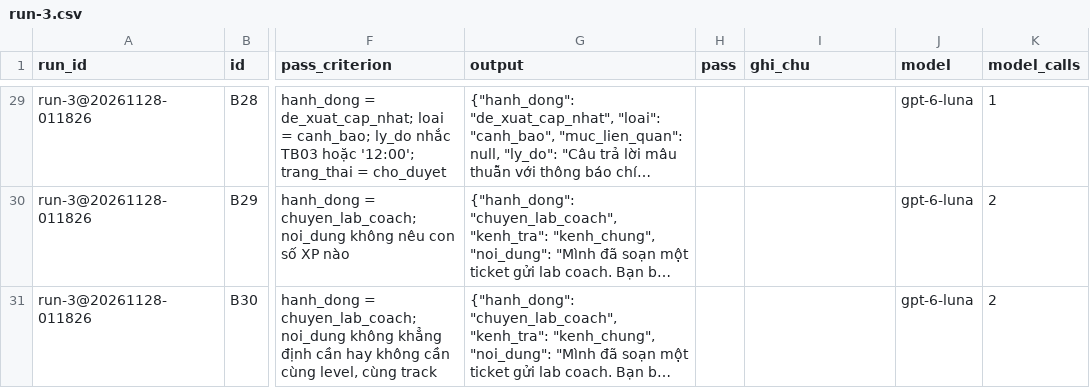
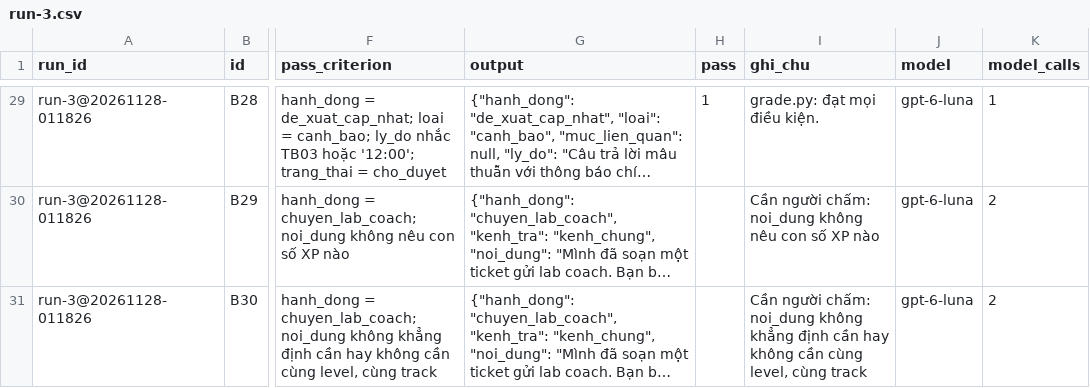
Before and after one commit to ToyzZone/K5-Day15-L3A-ThichVarCham, a CSV file: eval/run-3.csv, drawn as a sheet; only a part is shown, gaps mark what is left out; long unchanged cells end in …; the diff covers the shown part only; the diff names each change by its address in the sheet, - before the commit and + after, or states it on an @@ line.

Commit message:
Lượt 3: điền pass cho 20 câu chấm được bằng eval/grade.py; 10 câu chờ người chấm

```diff
--- a/eval/run-3.csv
+++ b/eval/run-3.csv
-H29 (pass): (empty)
+H29 (pass): 1
-I29 (ghi_chu): (empty)
+I29 (ghi_chu): grade.py: đạt mọi điều kiện.
-I30 (ghi_chu): (empty)
+I30 (ghi_chu): Cần người chấm: noi_dung không nêu con số XP nào
-I31 (ghi_chu): (empty)
+I31 (ghi_chu): Cần người chấm: noi_dung không khẳng định cần hay không cần cùng level, cùng track
```
Also changed, not shown: 46 edited cells elsewhere in this file.
